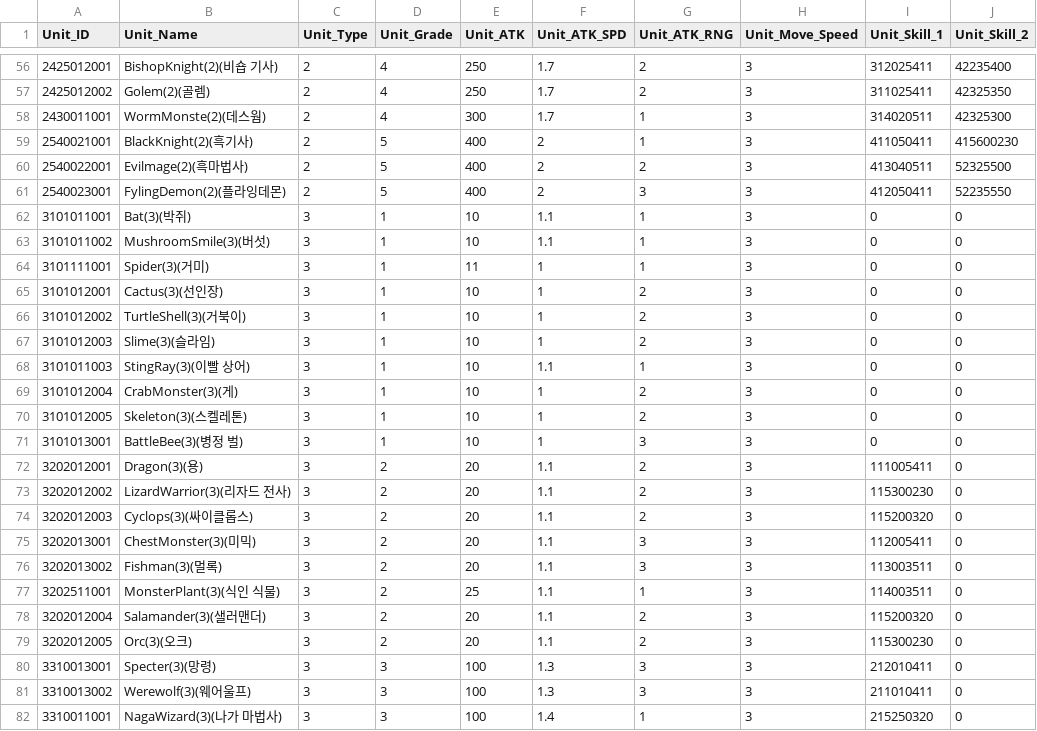
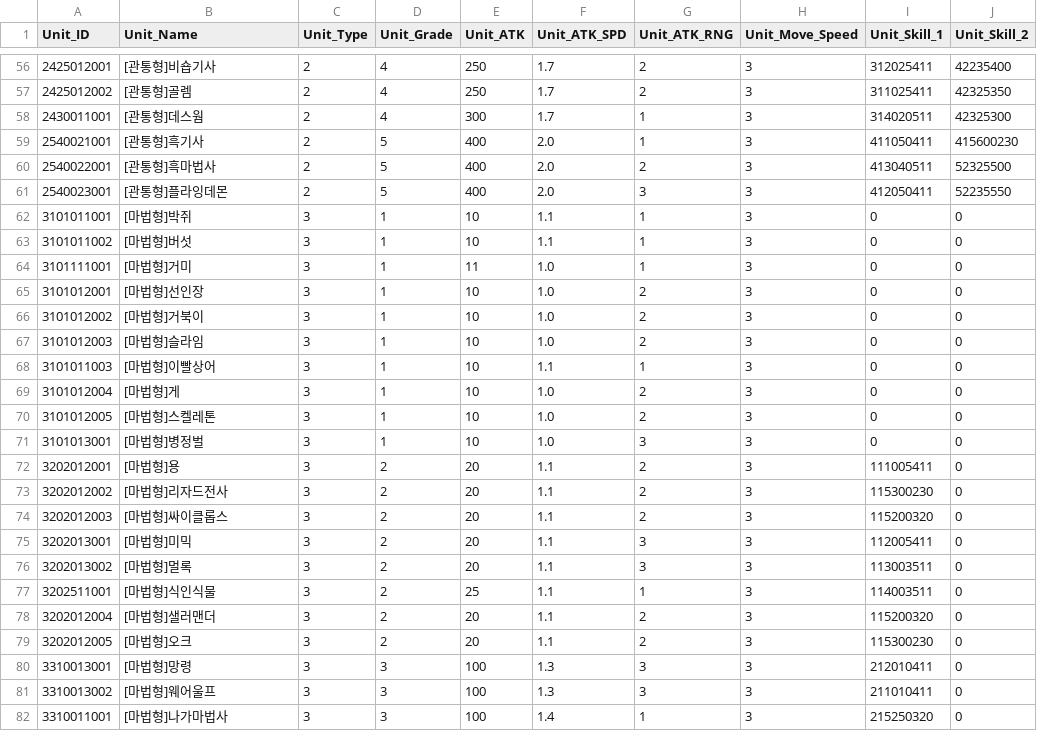
Before and after one commit to SeoJunGyu/EzDoDffense, a CSV file: Assets/Resources/DataTables/AllyTable.csv, drawn as a sheet; only a part is shown, gaps mark what is left out; the diff covers the shown part only; the diff names each change by its address in the sheet, - before the commit and + after, or states it on an @@ line.

```diff
--- a/Assets/Resources/DataTables/AllyTable.csv
+++ b/Assets/Resources/DataTables/AllyTable.csv
-B56 (Unit_Name): BishopKnight(2)(비숍 기사)
+B56 (Unit_Name): [관통형]비숍기사
-B57 (Unit_Name): Golem(2)(골렘)
+B57 (Unit_Name): [관통형]골렘
-B58 (Unit_Name): WormMonste(2)(데스웜)
+B58 (Unit_Name): [관통형]데스웜
-B59 (Unit_Name): BlackKnight(2)(흑기사)
+B59 (Unit_Name): [관통형]흑기사
-F59:F61 (Unit_ATK_SPD): 2
+F59:F61 (Unit_ATK_SPD): 2.0
-B60 (Unit_Name): Evilmage(2)(흑마법사)
+B60 (Unit_Name): [관통형]흑마법사
-B61 (Unit_Name): FylingDemon(2)(플라잉데몬)
+B61 (Unit_Name): [관통형]플라잉데몬
-B62 (Unit_Name): Bat(3)(박쥐)
+B62 (Unit_Name): [마법형]박쥐
-B63 (Unit_Name): MushroomSmile(3)(버섯)
+B63 (Unit_Name): [마법형]버섯
-B64 (Unit_Name): Spider(3)(거미)
+B64 (Unit_Name): [마법형]거미
-F64:F67 (Unit_ATK_SPD): 1
+F64:F67 (Unit_ATK_SPD): 1.0
-B65 (Unit_Name): Cactus(3)(선인장)
+B65 (Unit_Name): [마법형]선인장
-B66 (Unit_Name): TurtleShell(3)(거북이)
+B66 (Unit_Name): [마법형]거북이
-B67 (Unit_Name): Slime(3)(슬라임)
+B67 (Unit_Name): [마법형]슬라임
-B68 (Unit_Name): StingRay(3)(이빨 상어)
+B68 (Unit_Name): [마법형]이빨상어
-B69 (Unit_Name): CrabMonster(3)(게)
+B69 (Unit_Name): [마법형]게
-F69:F71 (Unit_ATK_SPD): 1
+F69:F71 (Unit_ATK_SPD): 1.0
-B70 (Unit_Name): Skeleton(3)(스켈레톤)
+B70 (Unit_Name): [마법형]스켈레톤
-B71 (Unit_Name): BattleBee(3)(병정 벌)
+B71 (Unit_Name): [마법형]병정벌
-B72 (Unit_Name): Dragon(3)(용)
+B72 (Unit_Name): [마법형]용
-B73 (Unit_Name): LizardWarrior(3)(리자드 전사)
+B73 (Unit_Name): [마법형]리자드전사
-B74 (Unit_Name): Cyclops(3)(싸이클롭스)
+B74 (Unit_Name): [마법형]싸이클롭스
-B75 (Unit_Name): ChestMonster(3)(미믹)
+B75 (Unit_Name): [마법형]미믹
-B76 (Unit_Name): Fishman(3)(멀록)
+B76 (Unit_Name): [마법형]멀록
-B77 (Unit_Name): MonsterPlant(3)(식인 식물)
+B77 (Unit_Name): [마법형]식인식물
-B78 (Unit_Name): Salamander(3)(샐러맨더)
+B78 (Unit_Name): [마법형]샐러맨더
-B79 (Unit_Name): Orc(3)(오크)
+B79 (Unit_Name): [마법형]오크
-B80 (Unit_Name): Specter(3)(망령)
+B80 (Unit_Name): [마법형]망령
-B81 (Unit_Name): Werewolf(3)(웨어울프)
+B81 (Unit_Name): [마법형]웨어울프
-B82 (Unit_Name): NagaWizard(3)(나가 마법사)
+B82 (Unit_Name): [마법형]나가마법사
```
Also changed, not shown: 83 edited cells elsewhere in this file, 12 other files.
